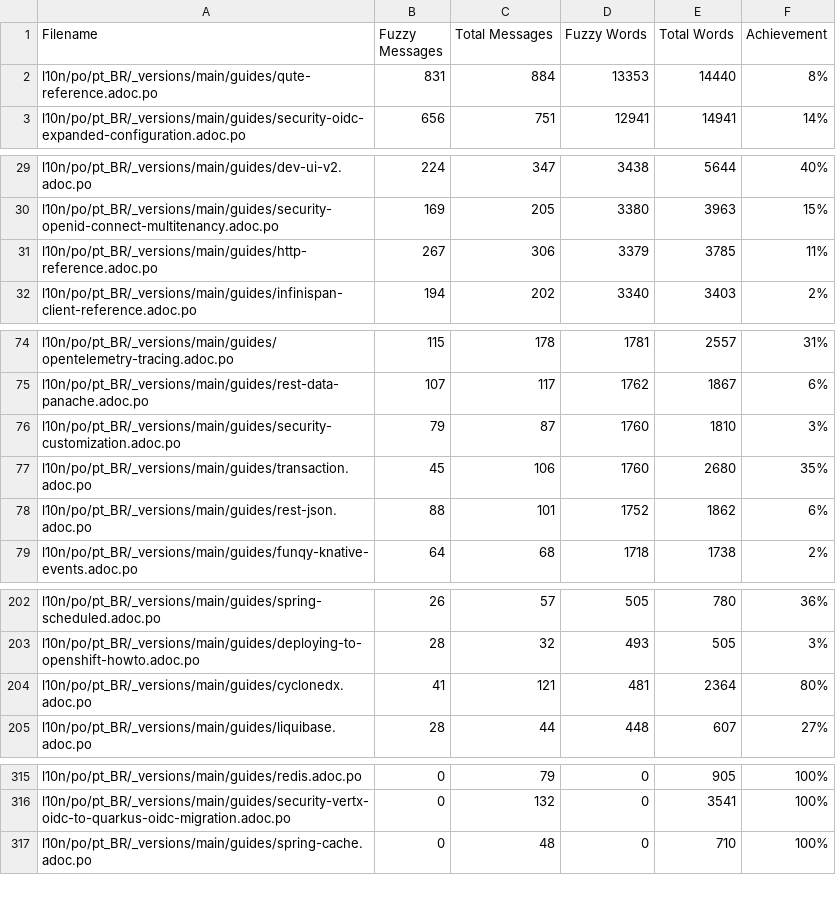
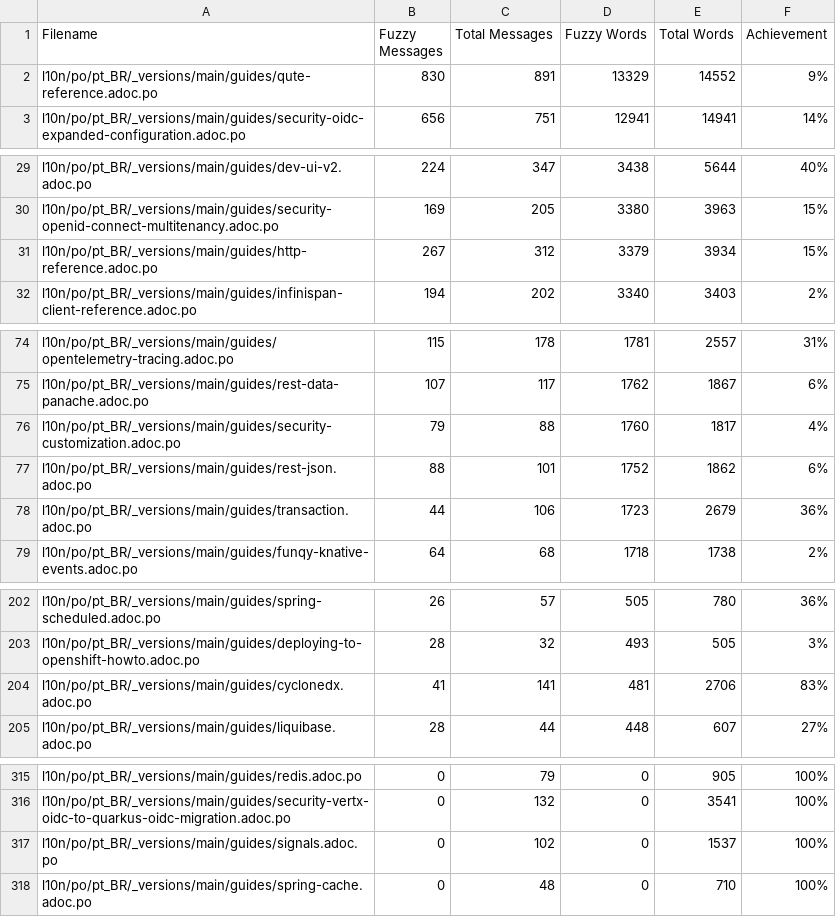
Before and after one commit to omatheusmesmo/pt.quarkus.io, a CSV file: l10n/stats/main-guides-translation.csv, drawn as a sheet; only a part is shown, gaps mark what is left out; the diff covers the shown part only.

```diff
--- a/l10n/stats/main-guides-translation.csv
+++ b/l10n/stats/main-guides-translation.csv
@@ -1,3 +1,3 @@
 Filename, Fuzzy Messages, Total Messages, Fuzzy Words, Total Words, Achievement
-l10n/po/pt_BR/_versions/main/guides/qute-reference.adoc.po, 831, 884, 13353, 14440, 8%
+l10n/po/pt_BR/_versions/main/guides/qute-reference.adoc.po, 830, 891, 13329, 14552, 9%
 l10n/po/pt_BR/_versions/main/guides/security-oidc-expanded-configuration.adoc.po, 656, 751, 12941, 14941, 14%
@@ -30,3 +30,3 @@ l10n/po/pt_BR/_versions/main/guides/dev-ui-v2.adoc.po, 224, 347, 3438, 5644, 40%
 l10n/po/pt_BR/_versions/main/guides/security-openid-connect-multitenancy.adoc.po, 169, 205, 3380, 3963, 15%
-l10n/po/pt_BR/_versions/main/guides/http-reference.adoc.po, 267, 306, 3379, 3785, 11%
+l10n/po/pt_BR/_versions/main/guides/http-reference.adoc.po, 267, 312, 3379, 3934, 15%
 l10n/po/pt_BR/_versions/main/guides/infinispan-client-reference.adoc.po, 194, 202, 3340, 3403, 2%
@@ -75,5 +75,5 @@ l10n/po/pt_BR/_versions/main/guides/opentelemetry-tracing.adoc.po, 115, 178, 178
 l10n/po/pt_BR/_versions/main/guides/rest-data-panache.adoc.po, 107, 117, 1762, 1867, 6%
-l10n/po/pt_BR/_versions/main/guides/security-customization.adoc.po, 79, 87, 1760, 1810, 3%
-l10n/po/pt_BR/_versions/main/guides/transaction.adoc.po, 45, 106, 1760, 2680, 35%
+l10n/po/pt_BR/_versions/main/guides/security-customization.adoc.po, 79, 88, 1760, 1817, 4%
 l10n/po/pt_BR/_versions/main/guides/rest-json.adoc.po, 88, 101, 1752, 1862, 6%
+l10n/po/pt_BR/_versions/main/guides/transaction.adoc.po, 44, 106, 1723, 2679, 36%
 l10n/po/pt_BR/_versions/main/guides/funqy-knative-events.adoc.po, 64, 68, 1718, 1738, 2%
@@ -203,3 +203,3 @@ l10n/po/pt_BR/_versions/main/guides/spring-scheduled.adoc.po, 26, 57, 505, 780,
 l10n/po/pt_BR/_versions/main/guides/deploying-to-openshift-howto.adoc.po, 28, 32, 493, 505, 3%
-l10n/po/pt_BR/_versions/main/guides/cyclonedx.adoc.po, 41, 121, 481, 2364, 80%
+l10n/po/pt_BR/_versions/main/guides/cyclonedx.adoc.po, 41, 141, 481, 2706, 83%
 l10n/po/pt_BR/_versions/main/guides/liquibase.adoc.po, 28, 44, 448, 607, 27%
@@ -316,2 +316,3 @@ l10n/po/pt_BR/_versions/main/guides/redis.adoc.po, 0, 79, 0, 905, 100%
 l10n/po/pt_BR/_versions/main/guides/security-vertx-oidc-to-quarkus-oidc-migration.adoc.po, 0, 132, 0, 3541, 100%
+l10n/po/pt_BR/_versions/main/guides/signals.adoc.po, 0, 102, 0, 1537, 100%
 l10n/po/pt_BR/_versions/main/guides/spring-cache.adoc.po, 0, 48, 0, 710, 100%
```
Also changed, not shown: 10 edited cells elsewhere in this file, l10n/stats/latest-guides-translation.csv, l10n/stats/misc-translation.csv, 1 other file.
